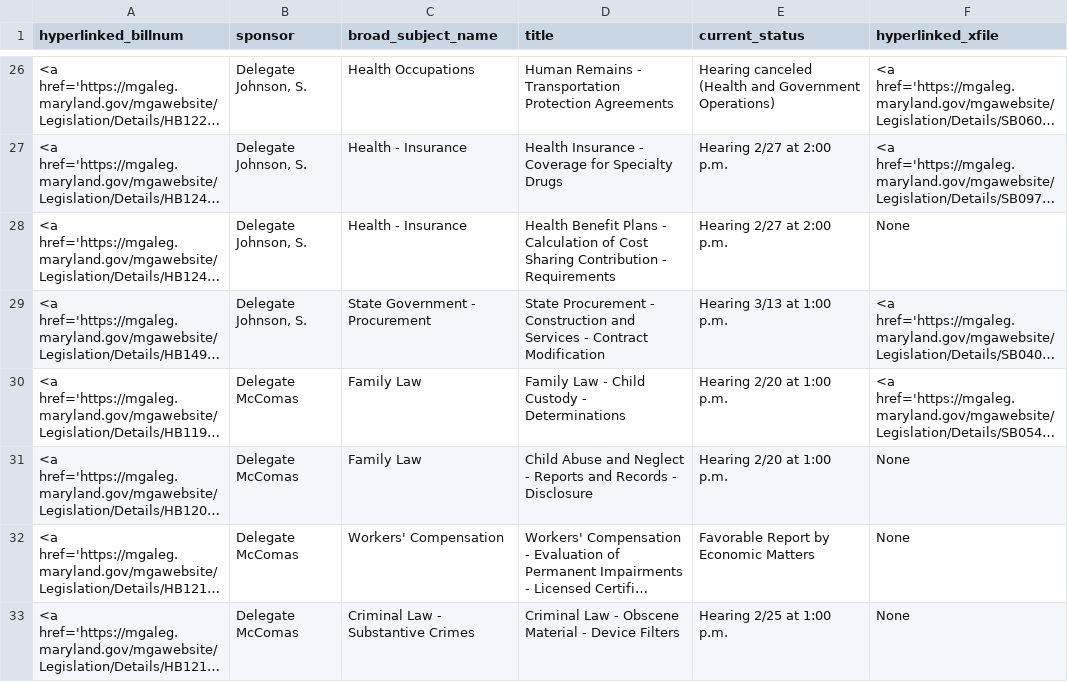
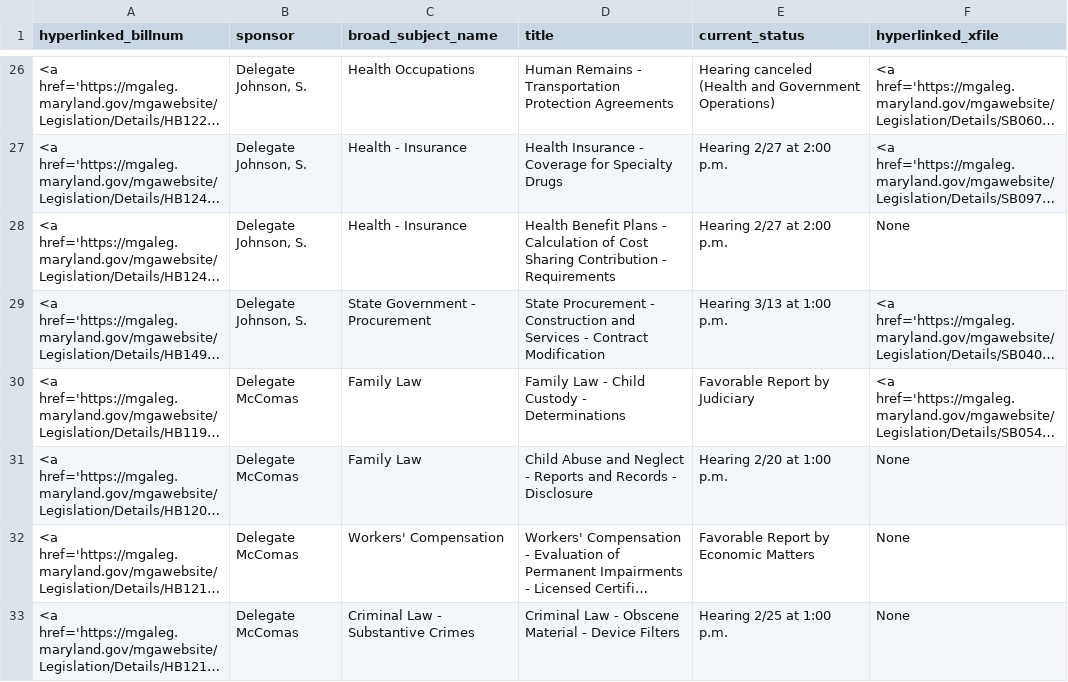
Before and after one commit to Baltimore-Sun/md-ga-bill-tracker, a CSV file: hartab.csv, drawn as a sheet; only a part is shown, gaps mark what is left out; long unchanged cells end in …; the diff names each change by its address in the sheet, - before the commit and + after, or states it on an @@ line.

```diff
--- a/hartab.csv
+++ b/hartab.csv
-E30 (current_status): Hearing 2/20 at 1:00 p.m.
+E30 (current_status): Favorable Report by Judiciary
```
